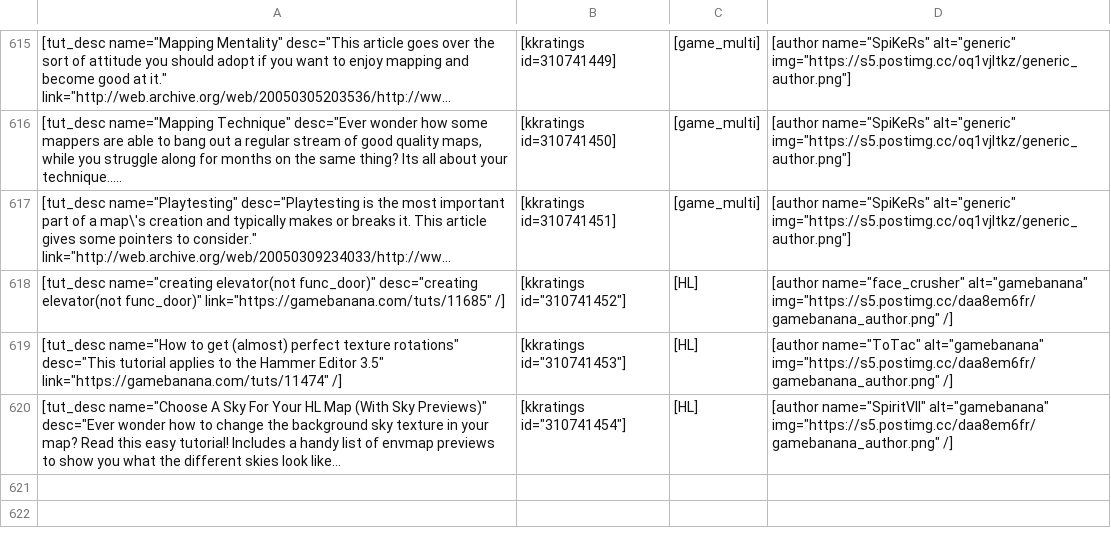
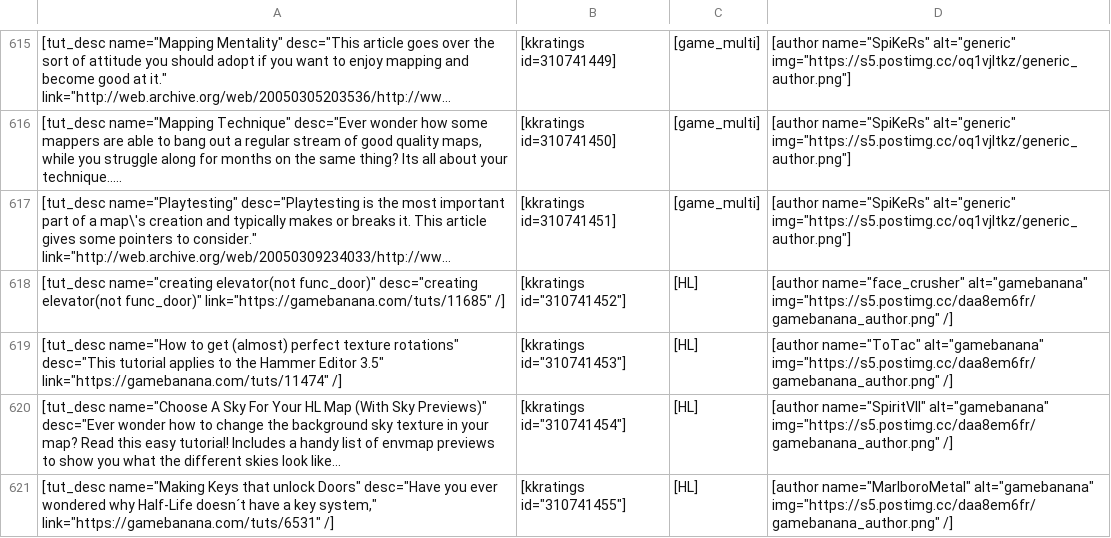
Before and after one commit to sourcemodding/Sourcemodding-Tablepress-Table-Sources, a CSV file: tuts_goldsrc_level_design.csv, drawn as a sheet; only a part is shown, gaps mark what is left out; long unchanged cells end in …; the diff names each change by its address in the sheet, - before the commit and + after, or states it on an @@ line.

Commit message:
Added Tutorial [Making Keys that unlock Doors]

```diff
--- a/tuts_goldsrc_level_design.csv
+++ b/tuts_goldsrc_level_design.csv
+row 621: [tut_desc name="Making Keys that unlock Doors" desc="Have you ever wondered why Half-Life doesn´t have a key system," link="https://gamebanana.com/tuts/6531" /] | [kkratings id="310741455"] | [HL] | [author name="MarlboroMetal" alt="gamebanana" img="https://s5.postimg.cc/daa8em6fr/gamebanana_author.png" /]
```
